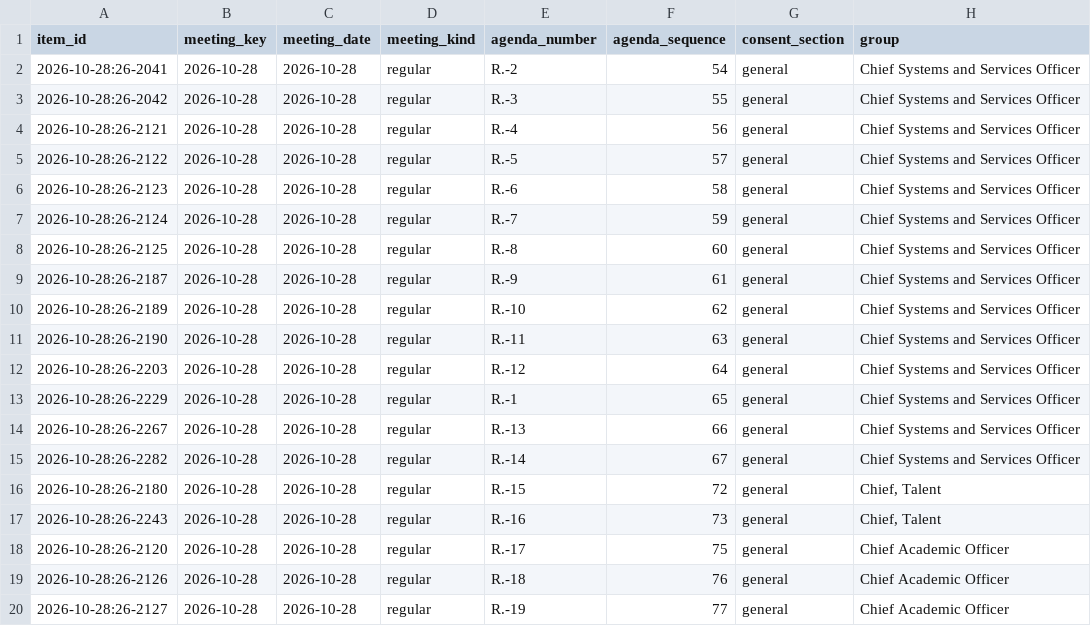
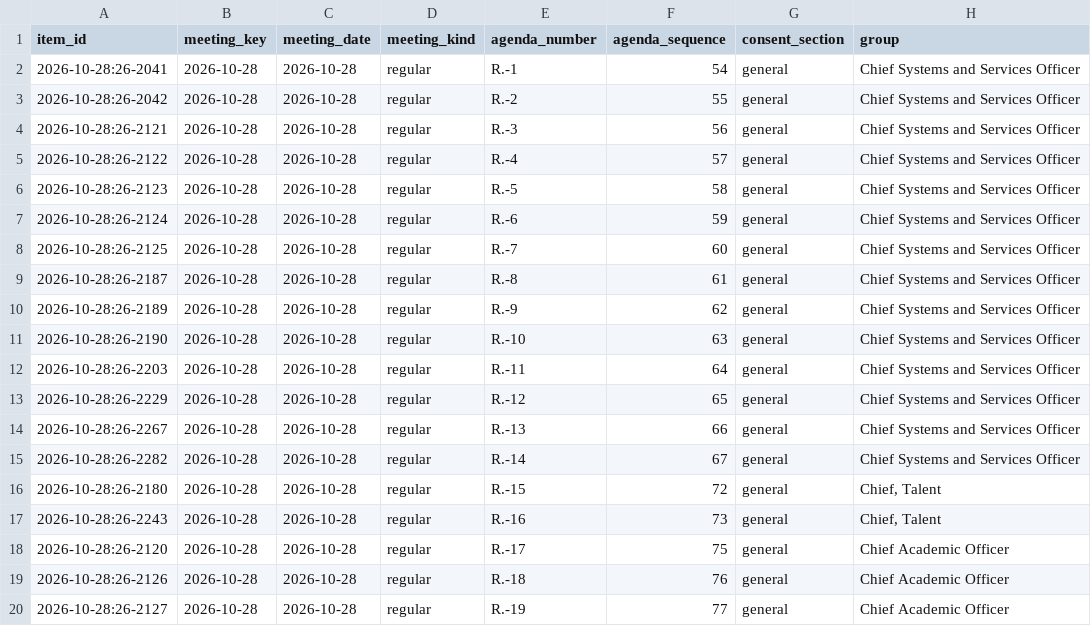
Before and after one commit to oakvs/ousd-consent-data, a CSV file: data/exports/meetings/2026-10-28.csv, drawn as a sheet; only a part is shown; the diff covers the shown part only; the diff names each change by its address in the sheet, - before the commit and + after, or states it on an @@ line.

```diff
--- a/data/exports/meetings/2026-10-28.csv
+++ b/data/exports/meetings/2026-10-28.csv
-E2 (agenda_number): R.-2
+E2 (agenda_number): R.-1
-E3 (agenda_number): R.-3
+E3 (agenda_number): R.-2
-E4 (agenda_number): R.-4
+E4 (agenda_number): R.-3
-E5 (agenda_number): R.-5
+E5 (agenda_number): R.-4
-E6 (agenda_number): R.-6
+E6 (agenda_number): R.-5
-E7 (agenda_number): R.-7
+E7 (agenda_number): R.-6
-E8 (agenda_number): R.-8
+E8 (agenda_number): R.-7
-E9 (agenda_number): R.-9
+E9 (agenda_number): R.-8
-E10 (agenda_number): R.-10
+E10 (agenda_number): R.-9
-E11 (agenda_number): R.-11
+E11 (agenda_number): R.-10
-E12 (agenda_number): R.-12
+E12 (agenda_number): R.-11
-E13 (agenda_number): R.-1
+E13 (agenda_number): R.-12
```
Also changed, not shown: 29 edited cells elsewhere in this file, data/exports/meetings.csv, 36 other files.
